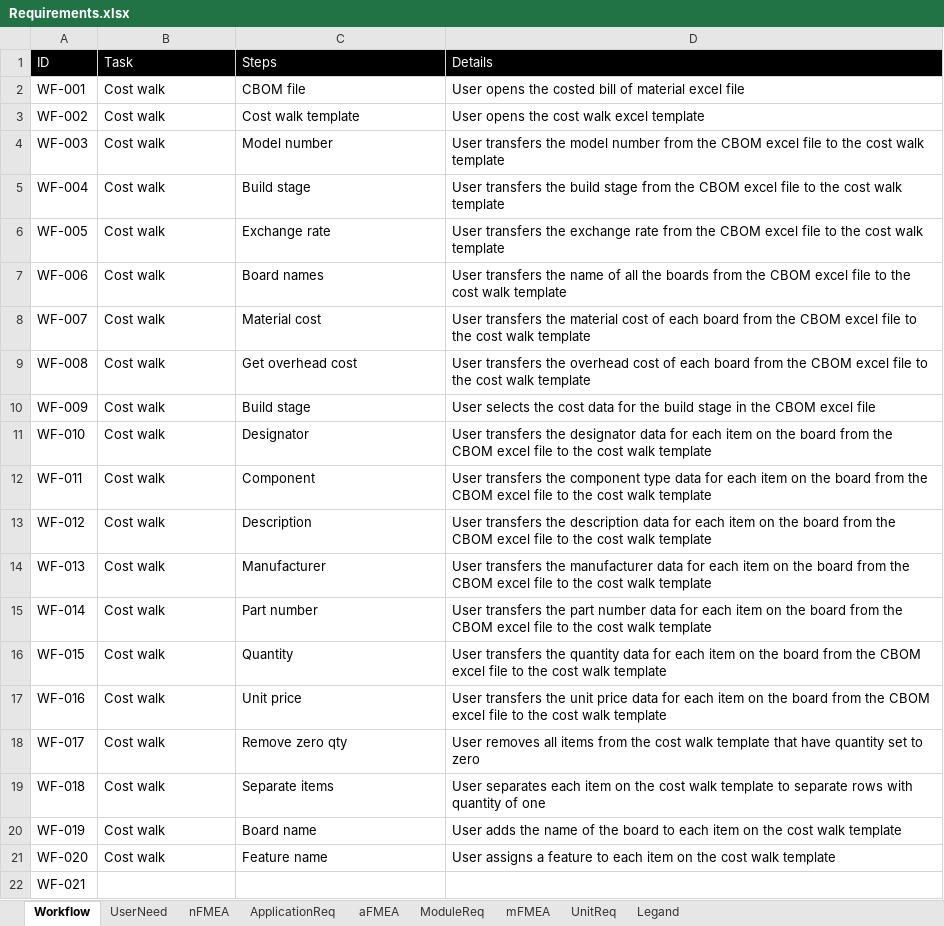
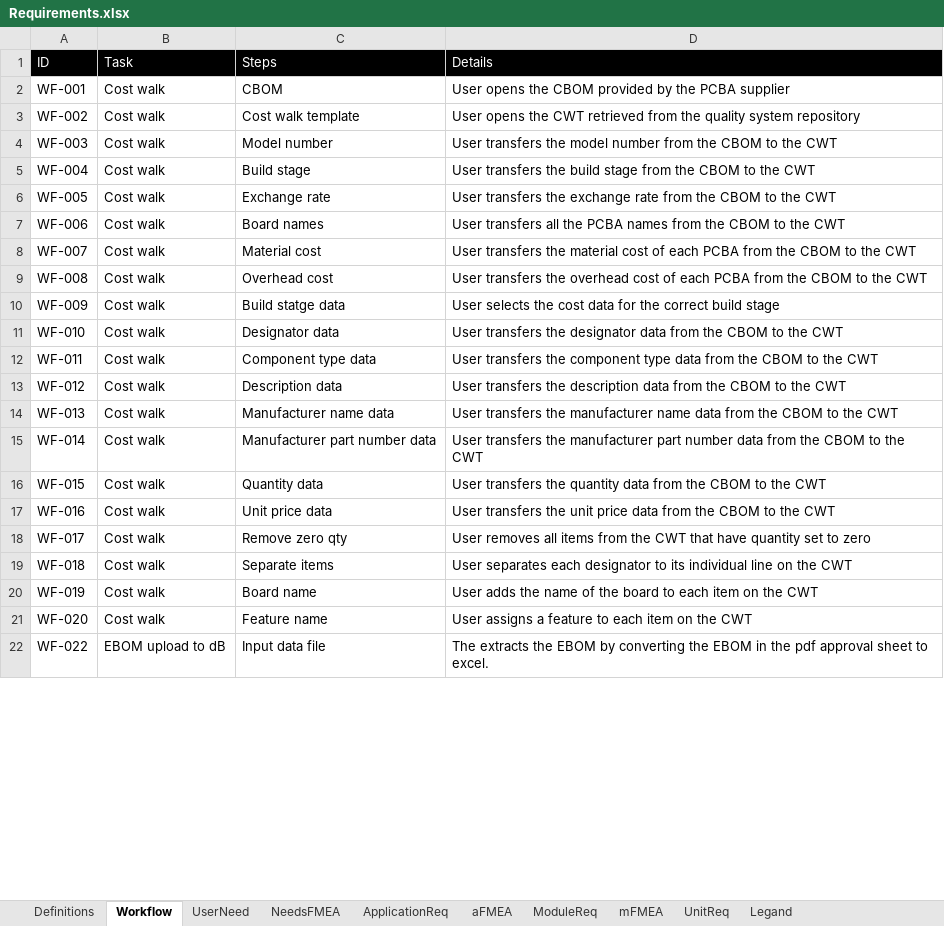
Before and after one commit to biring/BomBuddy, an Excel workbook: docs/Requirements.xlsx, sheet Workflow, drawn as a sheet; only a part is shown; values as stored, in another font and other column widths than the file's, no borders; removed rows and columns are numbered as before the commit, all else as after; the diff covers the shown part only; the diff names each change by its address in the sheet, - before the commit and + after, or states it on an @@ line.

Commit message:
Added support to handle CBOM with primary component listed as ALT

```diff
--- a/docs/Requirements.xlsx (sheet Workflow)
+++ b/docs/Requirements.xlsx (sheet Workflow)
-sheet tab: nFMEA
+sheet tab: NeedsFMEA
+sheet tab: Definitions
-C2 (Steps): CBOM file
+C2 (Steps): CBOM
-D2 (Details): …opens the costed bill of material excel file
+D2 (Details): …opens the CBOM provided by the PCBA supplier
-D3 (Details): …opens the cost walk excel template
+D3 (Details): …opens the CWT retrieved from the quality system repository
-D4 (Details): …the CBOM excel file to the cost walk template
+D4 (Details): …the CBOM to the CWT
-D5 (Details): …the CBOM excel file to the cost walk template
+D5 (Details): …the CBOM to the CWT
-D6 (Details): …the CBOM excel file to the cost walk template
+D6 (Details): …the CBOM to the CWT
-D7 (Details): User transfers the name of all the boards from the CBOM excel file to the cost walk template
+D7 (Details): User transfers all the PCBA names from the CBOM to the CWT
-D8 (Details): …of each board from the CBOM excel file to the cost walk template
+D8 (Details): …of each PCBA from the CBOM to the CWT
-C9 (Steps): Get overhead cost
+C9 (Steps): Overhead cost
-D9 (Details): …of each board from the CBOM excel file to the cost walk template
+D9 (Details): …of each PCBA from the CBOM to the CWT
-C10 (Steps): Build stage
+C10 (Steps): Build statge data
-D10 (Details): …for the build stage in the CBOM excel file
+D10 (Details): …for the correct build stage
-C11 (Steps): Designator
+C11 (Steps): Designator data
-D11 (Details): …designator data for each item on the board from the CBOM excel file to the cost walk template
+D11 (Details): …designator data from the CBOM to the CWT
-C12 (Steps): Component
+C12 (Steps): Component type data
-D12 (Details): …type data for each item on the board from the CBOM excel file to the cost walk template
+D12 (Details): …type data from the CBOM to the CWT
-C13 (Steps): Description
+C13 (Steps): Description data
-D13 (Details): …description data for each item on the board from the CBOM excel file to the cost walk template
+D13 (Details): …description data from the CBOM to the CWT
-C14 (Steps): Manufacturer
+C14 (Steps): Manufacturer name data
-D14 (Details): …the manufacturer data for each item on the board from the CBOM excel file to the cost walk template
+D14 (Details): …the manufacturer name data from the CBOM to the CWT
-C15 (Steps): Part number
+C15 (Steps): Manufacturer part number data
-D15 (Details): …transfers the part number data for each item on the board from the CBOM excel file to the cost walk template
+D15 (Details): …transfers the manufacturer part number data from the CBOM to the CWT
-C16 (Steps): Quantity
+C16 (Steps): Quantity data
-D16 (Details): …quantity data for each item on the board from the CBOM excel file to the cost walk template
+D16 (Details): …quantity data from the CBOM to the CWT
-C17 (Steps): Unit price
+C17 (Steps): Unit price data
-D17 (Details): …price data for each item on the board from the CBOM excel file to the cost walk template
+D17 (Details): …price data from the CBOM to the CWT
-D18 (Details): …from the cost walk template that have…
+D18 (Details): …from the CWT that have…
-D19 (Details): …separates each item on the cost walk template to separate rows with quantity of one
+D19 (Details): …separates each designator to its individual line on the CWT
-D20 (Details): …on the cost walk template
+D20 (Details): …on the CWT
-D21 (Details): …on the cost walk template
+D21 (Details): …on the CWT
-row 22: WF-021
+row 22: WF-022 | EBOM upload to dB | Input data file | The extracts the EBOM by converting the EBOM in the pdf approval sheet to excel.
```
Also changed, not shown: 1 added row, 1 removed row and 54 edited cells elsewhere in this sheet, sheet NeedsFMEA, sheet aFMEA, sheet ApplicationReq, sheet Legand, sheet UserNeed, sheet ModuleReq, 2 more sheets, formulas that keep their value, hidden cells, 3 other files.
